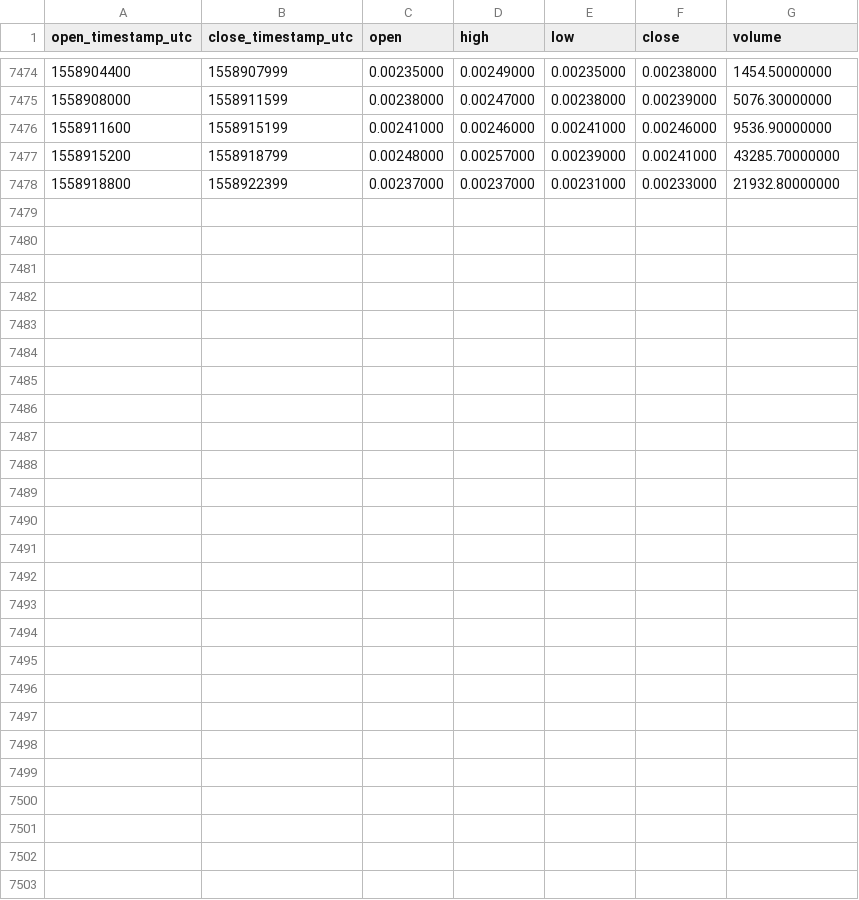
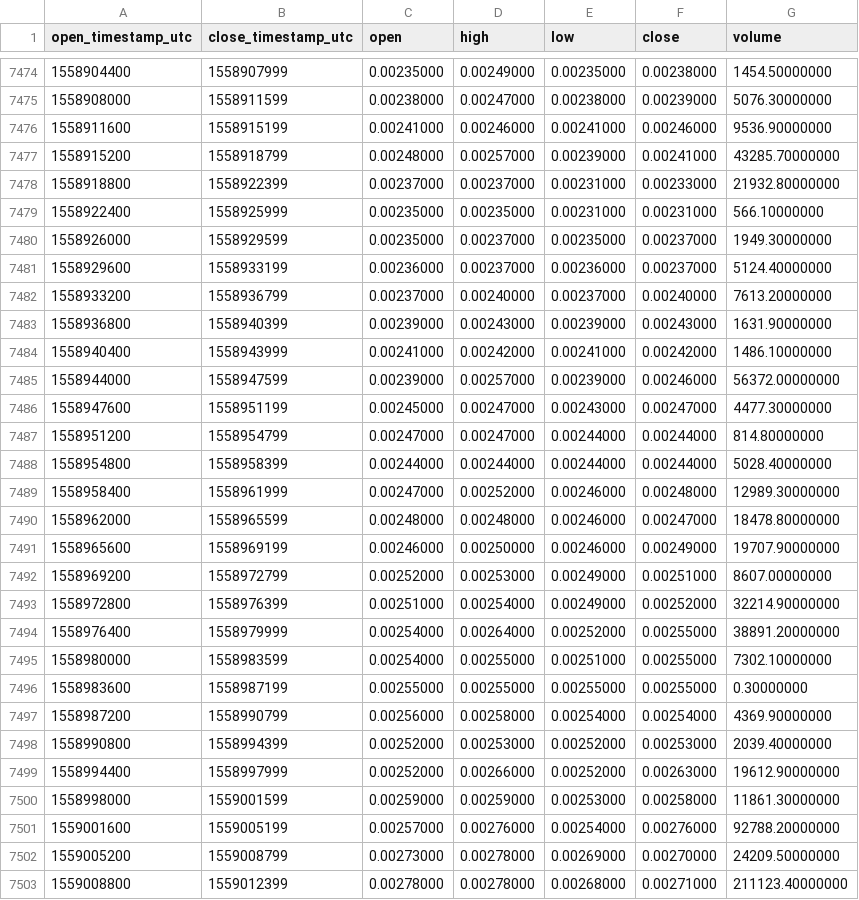
Before and after one commit to cryptobigbro/binance-ARDRBNB, a CSV file: binance-ARDRBNB-1h.csv, drawn as a sheet; only a part is shown, gaps mark what is left out.

Commit message:
Update OHLCV data.

```diff
--- a/binance-ARDRBNB-1h.csv
+++ b/binance-ARDRBNB-1h.csv
@@ -7478 +7478,26 @@ open_timestamp_utc,close_timestamp_utc,open,high,low,close,volume
 1558918800,1558922399,0.00237000,0.00237000,0.00231000,0.00233000,21932.80000000
+1558922400,1558925999,0.00235000,0.00235000,0.00231000,0.00231000,566.10000000
+1558926000,1558929599,0.00235000,0.00237000,0.00235000,0.00237000,1949.30000000
+1558929600,1558933199,0.00236000,0.00237000,0.00236000,0.00237000,5124.40000000
+1558933200,1558936799,0.00237000,0.00240000,0.00237000,0.00240000,7613.20000000
+1558936800,1558940399,0.00239000,0.00243000,0.00239000,0.00243000,1631.90000000
+1558940400,1558943999,0.00241000,0.00242000,0.00241000,0.00242000,1486.10000000
+1558944000,1558947599,0.00239000,0.00257000,0.00239000,0.00246000,56372.00000000
+1558947600,1558951199,0.00245000,0.00247000,0.00243000,0.00247000,4477.30000000
+1558951200,1558954799,0.00247000,0.00247000,0.00244000,0.00244000,814.80000000
+1558954800,1558958399,0.00244000,0.00244000,0.00244000,0.00244000,5028.40000000
+1558958400,1558961999,0.00247000,0.00252000,0.00246000,0.00248000,12989.30000000
+1558962000,1558965599,0.00248000,0.00248000,0.00246000,0.00247000,18478.80000000
+1558965600,1558969199,0.00246000,0.00250000,0.00246000,0.00249000,19707.90000000
+1558969200,1558972799,0.00252000,0.00253000,0.00249000,0.00251000,8607.00000000
+1558972800,1558976399,0.00251000,0.00254000,0.00249000,0.00252000,32214.90000000
+1558976400,1558979999,0.00254000,0.00264000,0.00252000,0.00255000,38891.20000000
+1558980000,1558983599,0.00254000,0.00255000,0.00251000,0.00255000,7302.10000000
+1558983600,1558987199,0.00255000,0.00255000,0.00255000,0.00255000,0.30000000
+1558987200,1558990799,0.00256000,0.00258000,0.00254000,0.00254000,4369.90000000
+1558990800,1558994399,0.00252000,0.00253000,0.00252000,0.00253000,2039.40000000
+1558994400,1558997999,0.00252000,0.00266000,0.00252000,0.00263000,19612.90000000
+1558998000,1559001599,0.00259000,0.00259000,0.00253000,0.00258000,11861.30000000
+1559001600,1559005199,0.00257000,0.00276000,0.00254000,0.00276000,92788.20000000
+1559005200,1559008799,0.00273000,0.00278000,0.00269000,0.00270000,24209.50000000
+1559008800,1559012399,0.00278000,0.00278000,0.00268000,0.00271000,211123.40000000
```
Also changed, not shown: binance-ARDRBNB-1d.csv.
